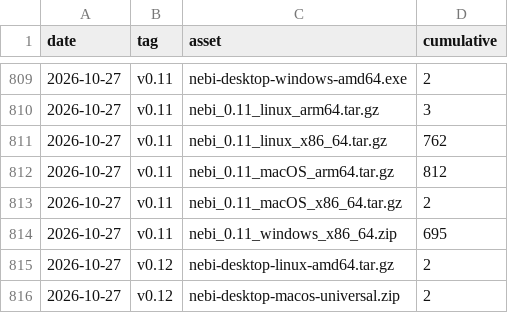
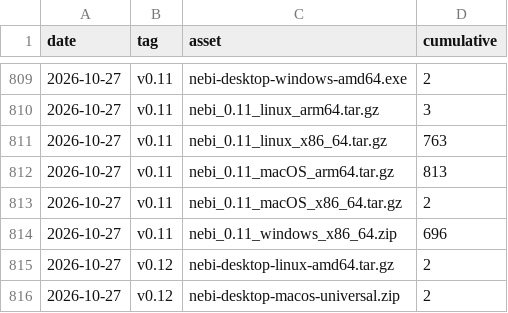
Before and after one commit to nebari-dev/pulse, a CSV file: data/downloads/github_releases/nebari-dev__nebi.csv, drawn as a sheet; only a part is shown, gaps mark what is left out.

```diff
--- a/data/downloads/github_releases/nebari-dev__nebi.csv
+++ b/data/downloads/github_releases/nebari-dev__nebi.csv
@@ -810,6 +810,6 @@ date,tag,asset,cumulative
 2026-10-27,v0.11,nebi_0.11_linux_arm64.tar.gz,3
-2026-10-27,v0.11,nebi_0.11_linux_x86_64.tar.gz,762
-2026-10-27,v0.11,nebi_0.11_macOS_arm64.tar.gz,812
+2026-10-27,v0.11,nebi_0.11_linux_x86_64.tar.gz,763
+2026-10-27,v0.11,nebi_0.11_macOS_arm64.tar.gz,813
 2026-10-27,v0.11,nebi_0.11_macOS_x86_64.tar.gz,2
-2026-10-27,v0.11,nebi_0.11_windows_x86_64.zip,695
+2026-10-27,v0.11,nebi_0.11_windows_x86_64.zip,696
 2026-10-27,v0.12,nebi-desktop-linux-amd64.tar.gz,2
```
Also changed, not shown: data/docs/pages/packs-docs.csv, data/downloads/conda/conda-forge__nebi.csv, 3 other files.
